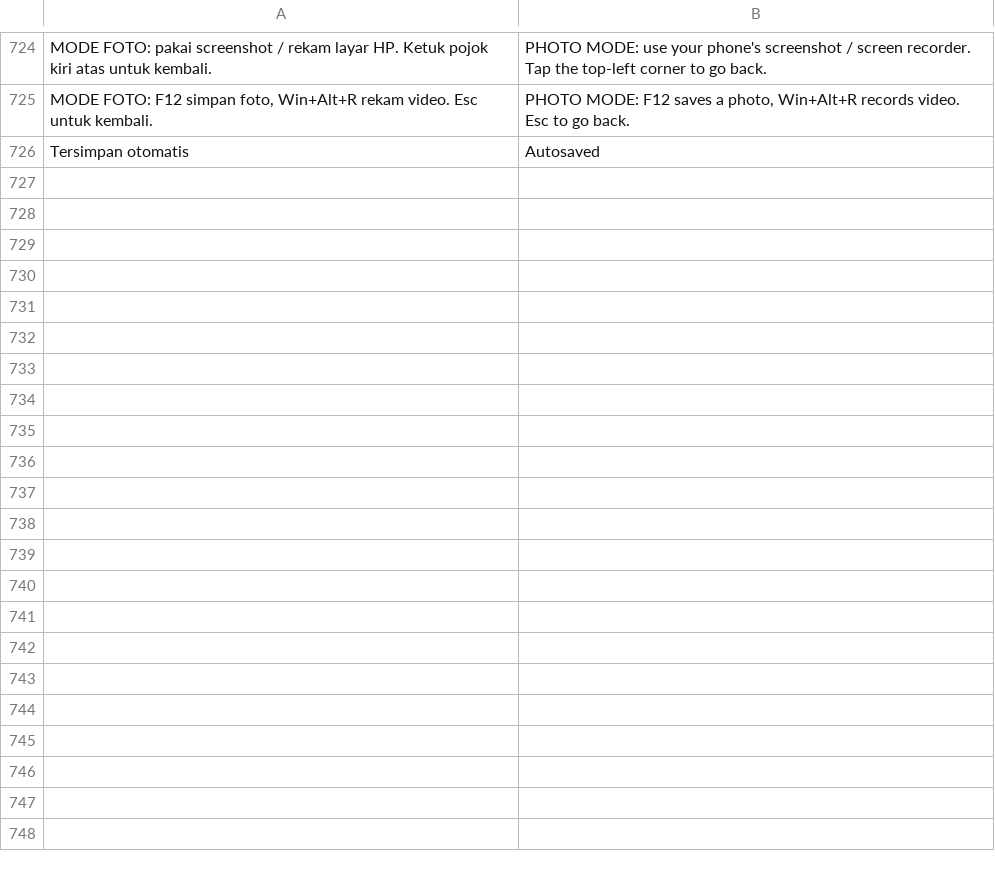
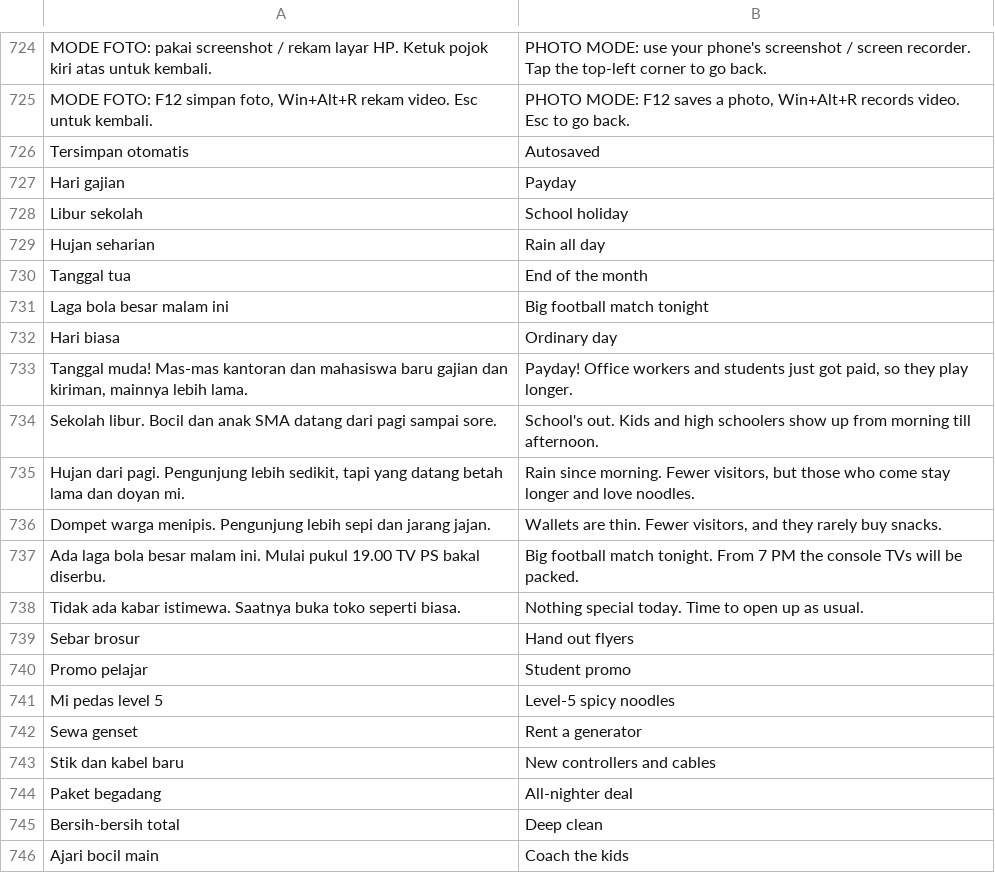
Before and after one commit to adityafh88-glitch/JuraganRental, a TSV file: Tools/strings_en.tsv, drawn as a sheet; only a part is shown, gaps mark what is left out; the diff covers the shown part only; the diff names each change by its address in the sheet, - before the commit and + after, or states it on an @@ line.

```diff
--- a/Tools/strings_en.tsv
+++ b/Tools/strings_en.tsv
+row 727: Hari gajian | Payday
+row 728: Libur sekolah | School holiday
+row 729: Hujan seharian | Rain all day
+row 730: Tanggal tua | End of the month
+row 731: Laga bola besar malam ini | Big football match tonight
+row 732: Hari biasa | Ordinary day
+row 733: Tanggal muda! Mas-mas kantoran dan mahasiswa baru gajian dan kiriman, mainnya lebih lama. | Payday! Office workers and students just got paid, so they play longer.
+row 734: Sekolah libur. Bocil dan anak SMA datang dari pagi sampai sore. | School's out. Kids and high schoolers show up from morning till afternoon.
+row 735: Hujan dari pagi. Pengunjung lebih sedikit, tapi yang datang betah lama dan doyan mi. | Rain since morning. Fewer visitors, but those who come stay longer and love noodles.
+row 736: Dompet warga menipis. Pengunjung lebih sepi dan jarang jajan. | Wallets are thin. Fewer visitors, and they rarely buy snacks.
+row 737: Ada laga bola besar malam ini. Mulai pukul 19.00 TV PS bakal diserbu. | Big football match tonight. From 7 PM the console TVs will be packed.
+row 738: Tidak ada kabar istimewa. Saatnya buka toko seperti biasa. | Nothing special today. Time to open up as usual.
+row 739: Sebar brosur | Hand out flyers
+row 740: Promo pelajar | Student promo
+row 741: Mi pedas level 5 | Level-5 spicy noodles
+row 742: Sewa genset | Rent a generator
+row 743: Stik dan kabel baru | New controllers and cables
+row 744: Paket begadang | All-nighter deal
+row 745: Bersih-bersih total | Deep clean
+row 746: Ajari bocil main | Coach the kids
```
Also changed, not shown: 23 added rows elsewhere in this file, 14 other files.
